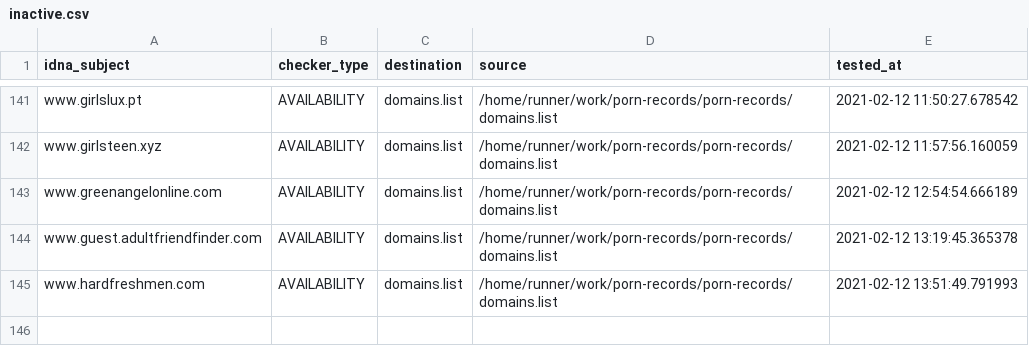
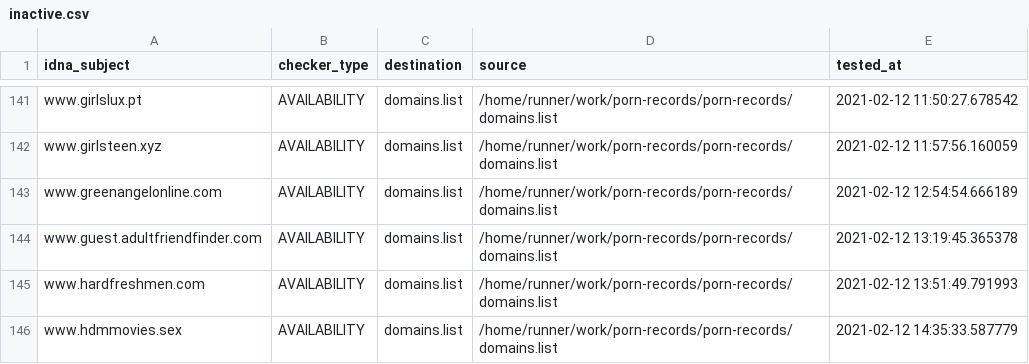
Before and after one commit to porn-records/Porn-Records, a CSV file: .pyfunceble/inactive.csv, drawn as a sheet; only a part is shown, gaps mark what is left out.

```diff
--- a/.pyfunceble/inactive.csv
+++ b/.pyfunceble/inactive.csv
@@ -145 +145,2 @@ www.guest.adultfriendfinder.com,AVAILABILITY,domains.list,/home/runner/work/porn
 www.hardfreshmen.com,AVAILABILITY,domains.list,/home/runner/work/porn-records/porn-records/domains.list,2021-02-12 13:51:49.791993
+www.hdmmovies.sex,AVAILABILITY,domains.list,/home/runner/work/porn-records/porn-records/domains.list,2021-02-12 14:35:33.587779
```
Also changed, not shown: 14 other files.
